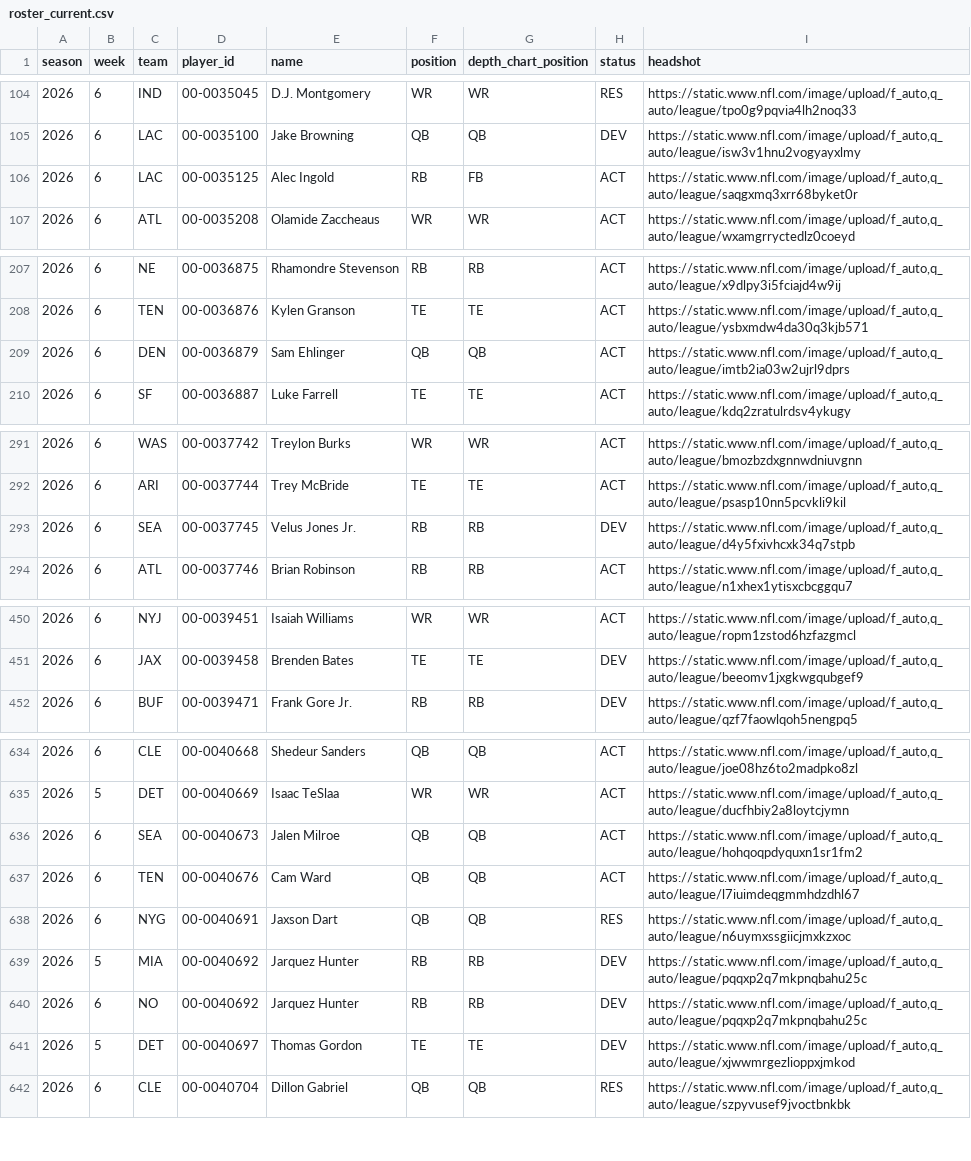
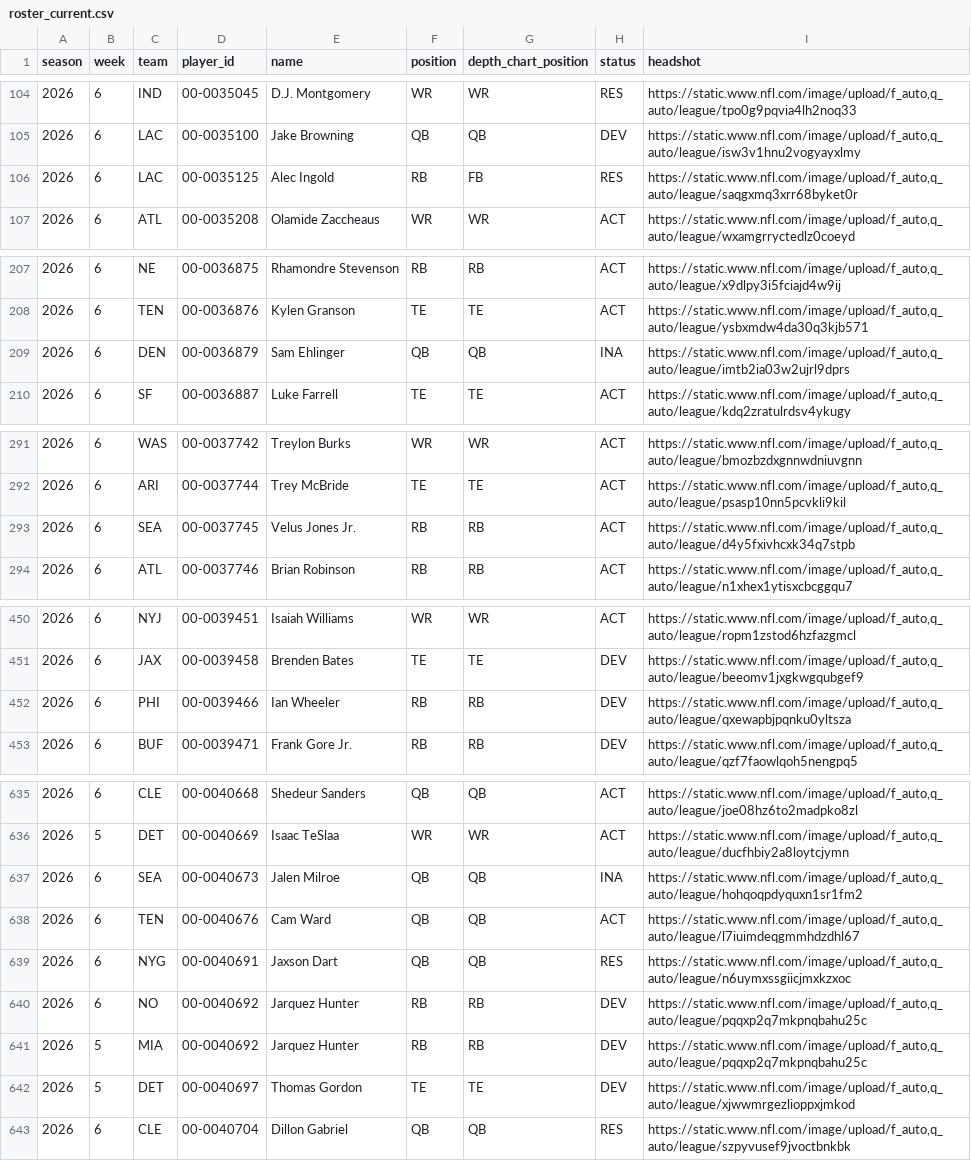
Before and after one commit to tdfarrell/betting-research, a CSV file: data/nfl/roster_current.csv, drawn as a sheet; only a part is shown, gaps mark what is left out; the diff covers the shown part only.

```diff
--- a/data/nfl/roster_current.csv
+++ b/data/nfl/roster_current.csv
@@ -105,3 +105,3 @@ season,week,team,player_id,name,position,depth_chart_position,status,headshot
 2026,6,LAC,00-0035100,Jake Browning,QB,QB,DEV,"https://static.www.nfl.com/image/upload/f_auto,q_auto/league/isw3v1hnu2vogyayxlmy"
-2026,6,LAC,00-0035125,Alec Ingold,RB,FB,ACT,"https://static.www.nfl.com/image/upload/f_auto,q_auto/league/saqgxmq3xrr68byket0r"
+2026,6,LAC,00-0035125,Alec Ingold,RB,FB,RES,"https://static.www.nfl.com/image/upload/f_auto,q_auto/league/saqgxmq3xrr68byket0r"
 2026,6,ATL,00-0035208,Olamide Zaccheaus,WR,WR,ACT,"https://static.www.nfl.com/image/upload/f_auto,q_auto/league/wxamgrryctedlz0coeyd"
@@ -208,3 +208,3 @@ season,week,team,player_id,name,position,depth_chart_position,status,headshot
 2026,6,TEN,00-0036876,Kylen Granson,TE,TE,ACT,"https://static.www.nfl.com/image/upload/f_auto,q_auto/league/ysbxmdw4da30q3kjb571"
-2026,6,DEN,00-0036879,Sam Ehlinger,QB,QB,ACT,"https://static.www.nfl.com/image/upload/f_auto,q_auto/league/imtb2ia03w2ujrl9dprs"
+2026,6,DEN,00-0036879,Sam Ehlinger,QB,QB,INA,"https://static.www.nfl.com/image/upload/f_auto,q_auto/league/imtb2ia03w2ujrl9dprs"
 2026,6,SF,00-0036887,Luke Farrell,TE,TE,ACT,"https://static.www.nfl.com/image/upload/f_auto,q_auto/league/kdq2zratulrdsv4ykugy"
@@ -292,3 +292,3 @@ season,week,team,player_id,name,position,depth_chart_position,status,headshot
 2026,6,ARI,00-0037744,Trey McBride,TE,TE,ACT,"https://static.www.nfl.com/image/upload/f_auto,q_auto/league/psasp10nn5pcvkli9kil"
-2026,6,SEA,00-0037745,Velus Jones Jr.,RB,RB,DEV,"https://static.www.nfl.com/image/upload/f_auto,q_auto/league/d4y5fxivhcxk34q7stpb"
+2026,6,SEA,00-0037745,Velus Jones Jr.,RB,RB,ACT,"https://static.www.nfl.com/image/upload/f_auto,q_auto/league/d4y5fxivhcxk34q7stpb"
 2026,6,ATL,00-0037746,Brian Robinson,RB,RB,ACT,"https://static.www.nfl.com/image/upload/f_auto,q_auto/league/n1xhex1ytisxcbcggqu7"
@@ -451,2 +451,3 @@ season,week,team,player_id,name,position,depth_chart_position,status,headshot
 2026,6,JAX,00-0039458,Brenden Bates,TE,TE,DEV,"https://static.www.nfl.com/image/upload/f_auto,q_auto/league/beeomv1jxgkwgqubgef9"
+2026,6,PHI,00-0039466,Ian Wheeler,RB,RB,DEV,"https://static.www.nfl.com/image/upload/f_auto,q_auto/league/qxewapbjpqnku0yltsza"
 2026,6,BUF,00-0039471,Frank Gore Jr.,RB,RB,DEV,"https://static.www.nfl.com/image/upload/f_auto,q_auto/league/qzf7faowlqoh5nengpq5"
@@ -635,7 +636,7 @@ season,week,team,player_id,name,position,depth_chart_position,status,headshot
 2026,5,DET,00-0040669,Isaac TeSlaa,WR,WR,ACT,"https://static.www.nfl.com/image/upload/f_auto,q_auto/league/ducfhbiy2a8loytcjymn"
-2026,6,SEA,00-0040673,Jalen Milroe,QB,QB,ACT,"https://static.www.nfl.com/image/upload/f_auto,q_auto/league/hohqoqpdyquxn1sr1fm2"
+2026,6,SEA,00-0040673,Jalen Milroe,QB,QB,INA,"https://static.www.nfl.com/image/upload/f_auto,q_auto/league/hohqoqpdyquxn1sr1fm2"
 2026,6,TEN,00-0040676,Cam Ward,QB,QB,ACT,"https://static.www.nfl.com/image/upload/f_auto,q_auto/league/l7iuimdeqgmmhdzdhl67"
 2026,6,NYG,00-0040691,Jaxson Dart,QB,QB,RES,"https://static.www.nfl.com/image/upload/f_auto,q_auto/league/n6uymxssgiicjmxkzxoc"
+2026,6,NO,00-0040692,Jarquez Hunter,RB,RB,DEV,"https://static.www.nfl.com/image/upload/f_auto,q_auto/league/pqqxp2q7mkpnqbahu25c"
 2026,5,MIA,00-0040692,Jarquez Hunter,RB,RB,DEV,"https://static.www.nfl.com/image/upload/f_auto,q_auto/league/pqqxp2q7mkpnqbahu25c"
-2026,6,NO,00-0040692,Jarquez Hunter,RB,RB,DEV,"https://static.www.nfl.com/image/upload/f_auto,q_auto/league/pqqxp2q7mkpnqbahu25c"
 2026,5,DET,00-0040697,Thomas Gordon,TE,TE,DEV,"https://static.www.nfl.com/image/upload/f_auto,q_auto/league/xjwwmrgezlioppxjmkod"
```
Also changed, not shown: 1 moved row and 3 edited cells elsewhere in this file, data/boards/cfb_2026-10-16.csv, data/nfl/injuries.csv, 37 other files.
